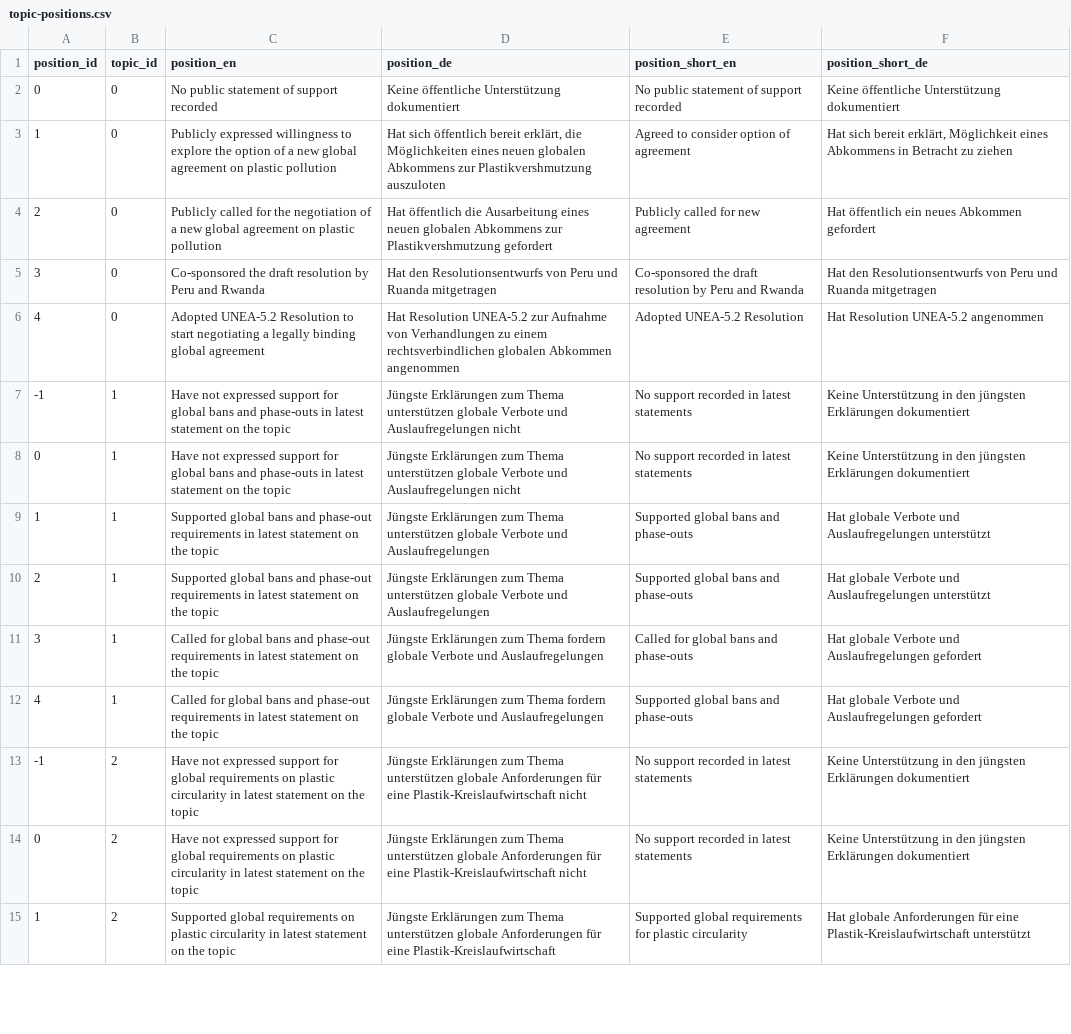
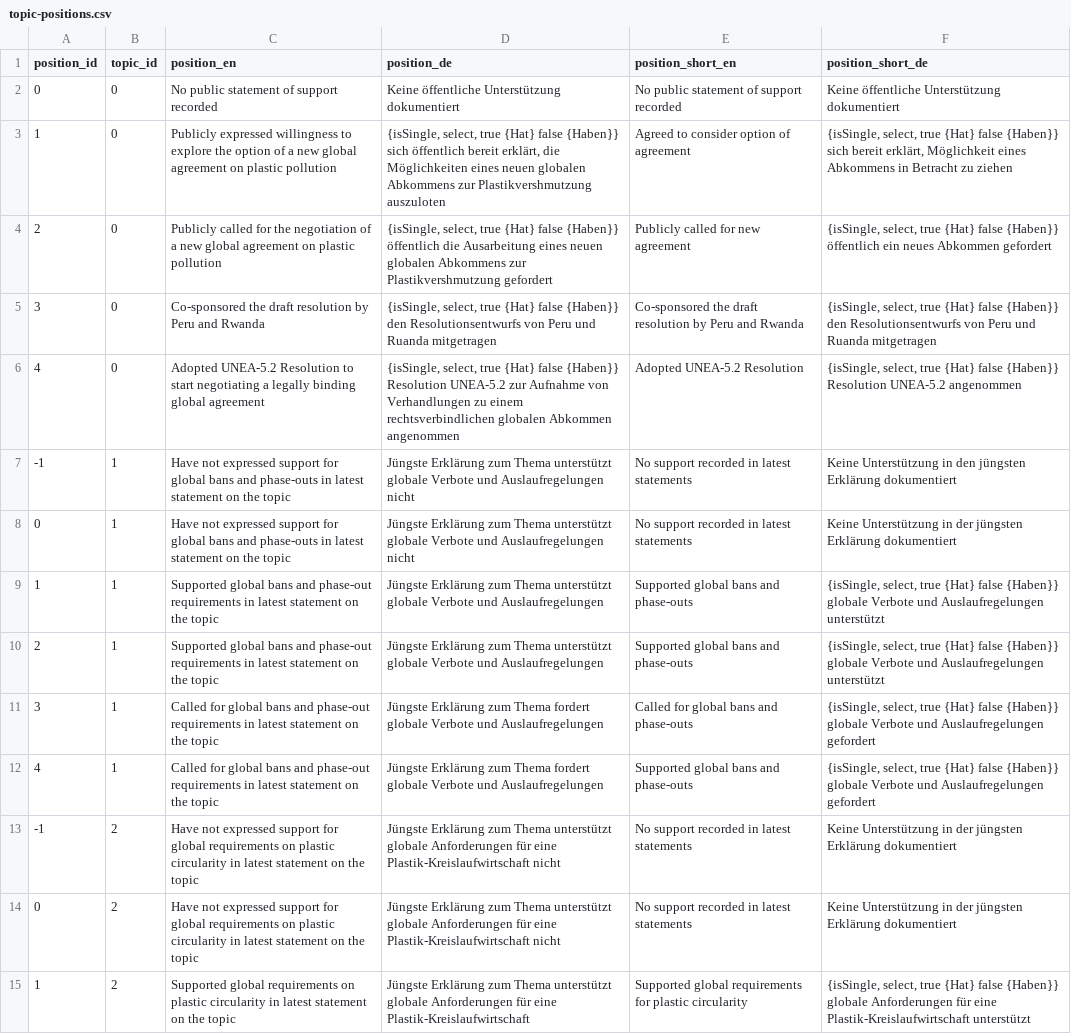
Before and after one commit to WWF-Deutschland/plastic-navigator, a CSV file: data/layers/policy/topic-positions.csv, drawn as a sheet; only a part is shown; the diff covers the shown part only; the diff names each change by its address in the sheet, - before the commit and + after, or states it on an @@ line.

Commit message:
allow formatting of (topic position) text values #51

```diff
--- a/data/layers/policy/topic-positions.csv
+++ b/data/layers/policy/topic-positions.csv
-D3 (position_de): Hat sich öffentlich…
+D3 (position_de): {isSingle, select, true {Hat} false {Haben}} sich öffentlich…
-F3 (position_short_de): Hat sich bereit…
+F3 (position_short_de): {isSingle, select, true {Hat} false {Haben}} sich bereit…
-D4 (position_de): Hat öffentlich die…
+D4 (position_de): {isSingle, select, true {Hat} false {Haben}} öffentlich die…
-F4 (position_short_de): Hat öffentlich ein…
+F4 (position_short_de): {isSingle, select, true {Hat} false {Haben}} öffentlich ein…
-D5 (position_de): Hat den Resolutionsentwurfs…
+D5 (position_de): {isSingle, select, true {Hat} false {Haben}} den Resolutionsentwurfs…
-F5 (position_short_de): Hat den Resolutionsentwurfs…
+F5 (position_short_de): {isSingle, select, true {Hat} false {Haben}} den Resolutionsentwurfs…
-D6 (position_de): Hat Resolution UNEA-5.2…
+D6 (position_de): {isSingle, select, true {Hat} false {Haben}} Resolution UNEA-5.2…
-F6 (position_short_de): Hat Resolution UNEA-5.2…
+F6 (position_short_de): {isSingle, select, true {Hat} false {Haben}} Resolution UNEA-5.2…
-D7:D8 (position_de): Jüngste Erklärungen zum Thema unterstützen globale Verbote…
+D7:D8 (position_de): Jüngste Erklärung zum Thema unterstützt globale Verbote…
-F7 (position_short_de): …den jüngsten Erklärungen dokumentiert
+F7 (position_short_de): …den jüngsten Erklärung dokumentiert
-F8 (position_short_de): …Unterstützung in den jüngsten Erklärungen dokumentiert
+F8 (position_short_de): …Unterstützung in der jüngsten Erklärung dokumentiert
-D9:D10 (position_de): Jüngste Erklärungen zum Thema unterstützen globale Verbote…
+D9:D10 (position_de): Jüngste Erklärung zum Thema unterstützt globale Verbote…
-F9:F10 (position_short_de): Hat globale Verbote…
+F9:F10 (position_short_de): {isSingle, select, true {Hat} false {Haben}} globale Verbote…
-D11:D12 (position_de): Jüngste Erklärungen zum Thema fordern globale Verbote…
+D11:D12 (position_de): Jüngste Erklärung zum Thema fordert globale Verbote…
-F11:F12 (position_short_de): Hat globale Verbote…
+F11:F12 (position_short_de): {isSingle, select, true {Hat} false {Haben}} globale Verbote…
-D13:D14 (position_de): Jüngste Erklärungen zum Thema unterstützen globale Anforderungen…
+D13:D14 (position_de): Jüngste Erklärung zum Thema unterstützt globale Anforderungen…
-F13:F14 (position_short_de): …Unterstützung in den jüngsten Erklärungen dokumentiert
+F13:F14 (position_short_de): …Unterstützung in der jüngsten Erklärung dokumentiert
-D15 (position_de): Jüngste Erklärungen zum Thema unterstützen globale Anforderungen…
+D15 (position_de): Jüngste Erklärung zum Thema unterstützt globale Anforderungen…
-F15 (position_short_de): Hat globale Anforderungen…
+F15 (position_short_de): {isSingle, select, true {Hat} false {Haben}} globale Anforderungen…
```
Also changed, not shown: 30 edited cells elsewhere in this file, 10 other files.
